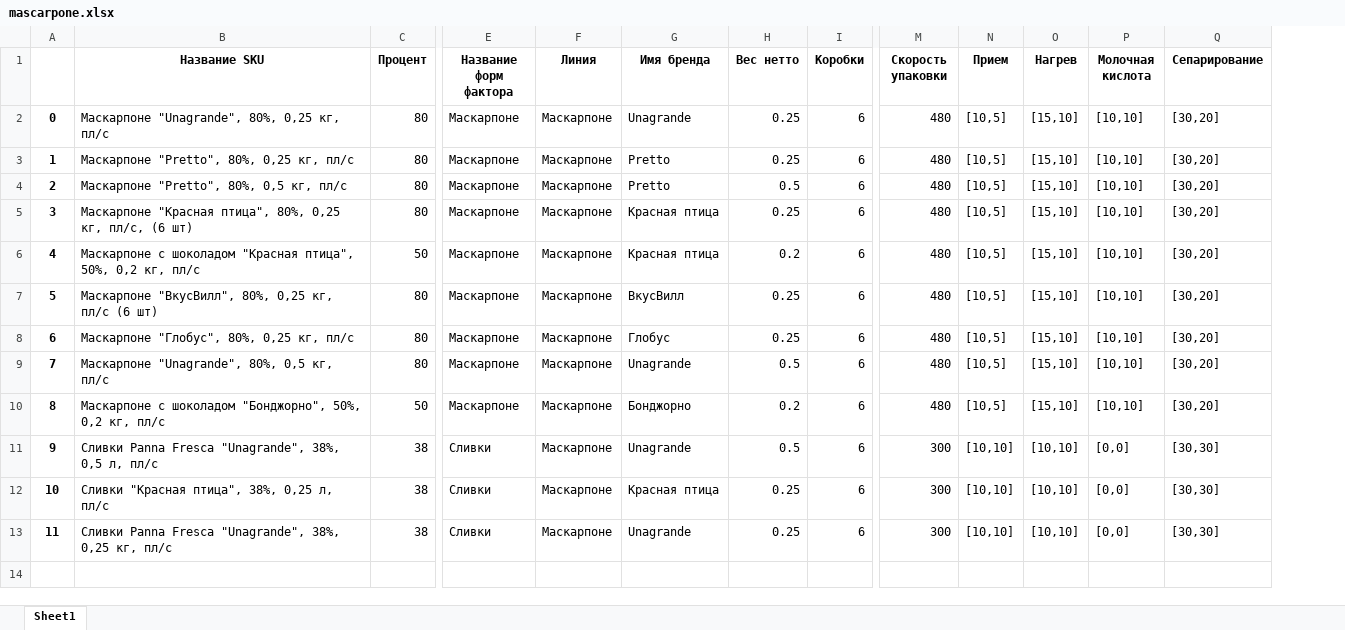
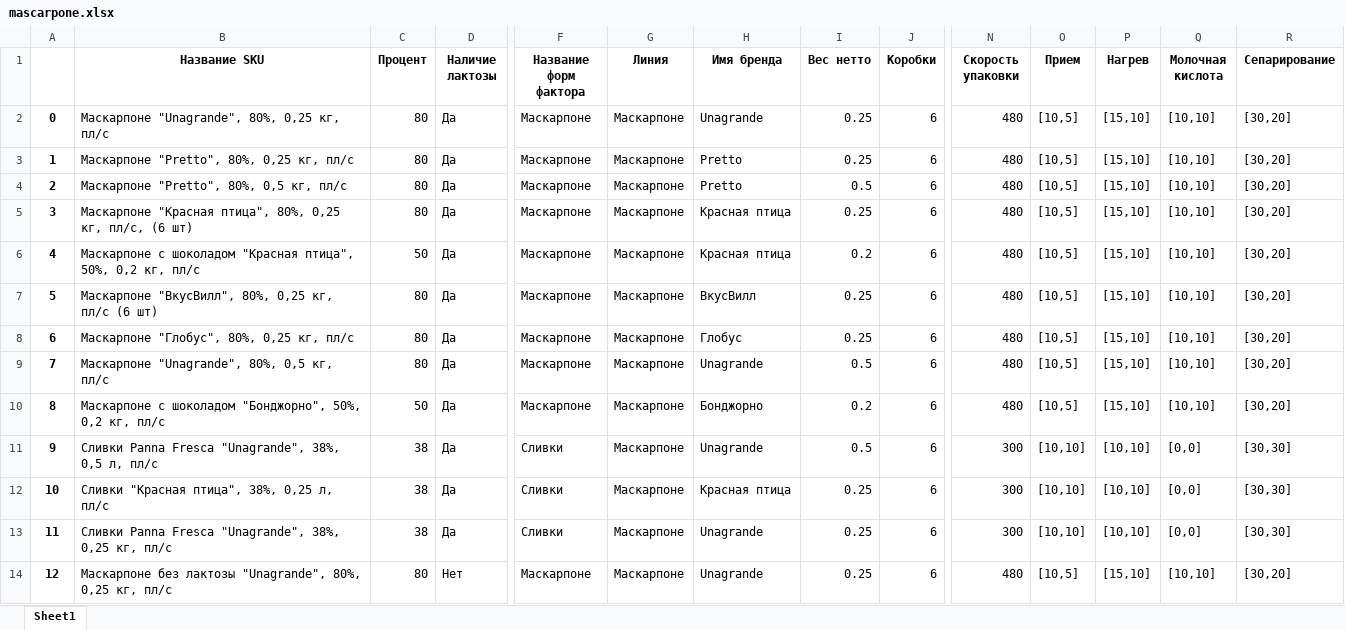
Before and after one commit to nkrokhmal/umalat, an Excel workbook: app/data/static/params/mascarpone.xlsx, sheet Sheet1, drawn as a sheet; only a part is shown, gaps mark what is left out; values as stored, in another font and other column widths than the file's, no borders; rows hold the shown columns only; the diff names each change by its address in the sheet, - before the commit and + after, or states it on an @@ line.

```diff
--- a/app/data/static/params/mascarpone.xlsx (sheet Sheet1)
+++ b/app/data/static/params/mascarpone.xlsx (sheet Sheet1)
+column D (Наличие лактозы), rows 2-13: all Да
+row 14: 12 | Маскарпоне без лактозы "Unagrande", 80%, 0,25 кг, пл/с | 80 | Нет | Маскарпоне | Маскарпоне | Unagrande | 0.25 | 6 | 480 | [10,5] | [15,10] | [10,10] | [30,20]
```
Also changed, not shown: app/data/static/params/creamcheese.xlsx, 17 other files.
